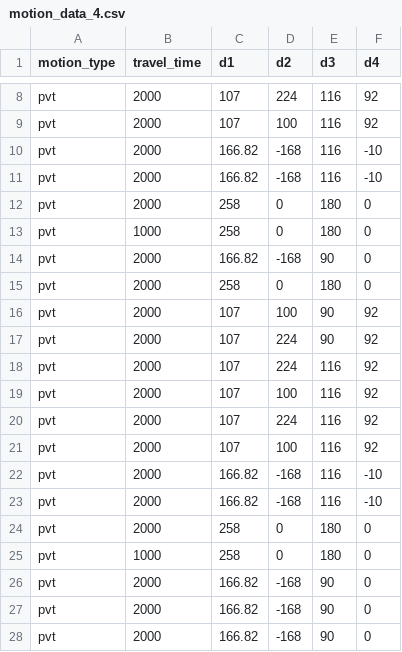
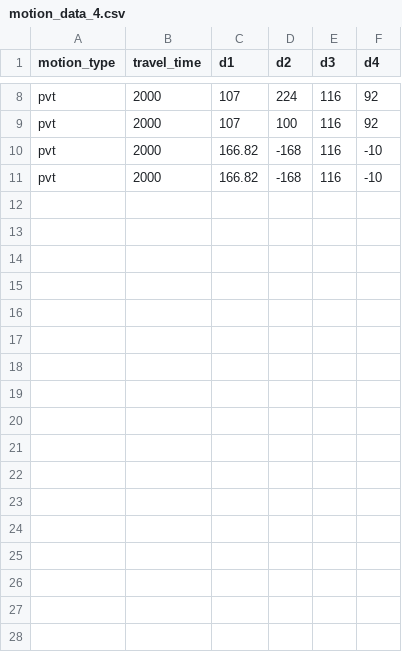
Before and after one commit to tzf230201/scara_arm, a CSV file: pusirobot/ver_d/motion_data_4.csv, drawn as a sheet; only a part is shown, gaps mark what is left out; the diff names each change by its address in the sheet, - before the commit and + after, or states it on an @@ line.

```diff
--- a/pusirobot/ver_d/motion_data_4.csv
+++ b/pusirobot/ver_d/motion_data_4.csv
-row 12: pvt | 2000 | 258 | 0 | 180 | 0
-row 13: pvt | 1000 | 258 | 0 | 180 | 0
-row 14: pvt | 2000 | 166.82 | -168 | 90 | 0
-row 15: pvt | 2000 | 258 | 0 | 180 | 0
-row 16: pvt | 2000 | 107 | 100 | 90 | 92
-row 17: pvt | 2000 | 107 | 224 | 90 | 92
-row 18: pvt | 2000 | 107 | 224 | 116 | 92
-row 19: pvt | 2000 | 107 | 100 | 116 | 92
-row 20: pvt | 2000 | 107 | 224 | 116 | 92
-row 21: pvt | 2000 | 107 | 100 | 116 | 92
-row 22: pvt | 2000 | 166.82 | -168 | 116 | -10
-row 23: pvt | 2000 | 166.82 | -168 | 116 | -10
-row 24: pvt | 2000 | 258 | 0 | 180 | 0
-row 25: pvt | 1000 | 258 | 0 | 180 | 0
-row 26: pvt | 2000 | 166.82 | -168 | 90 | 0
-row 27: pvt | 2000 | 166.82 | -168 | 90 | 0
-row 28: pvt | 2000 | 166.82 | -168 | 90 | 0
```
Also changed, not shown: 1 other file.
